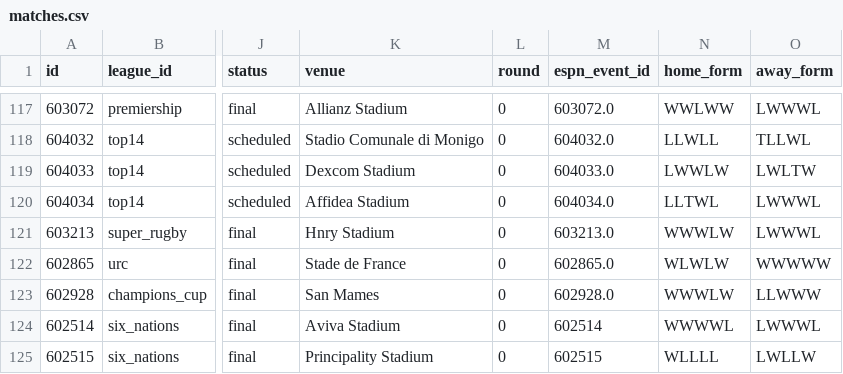
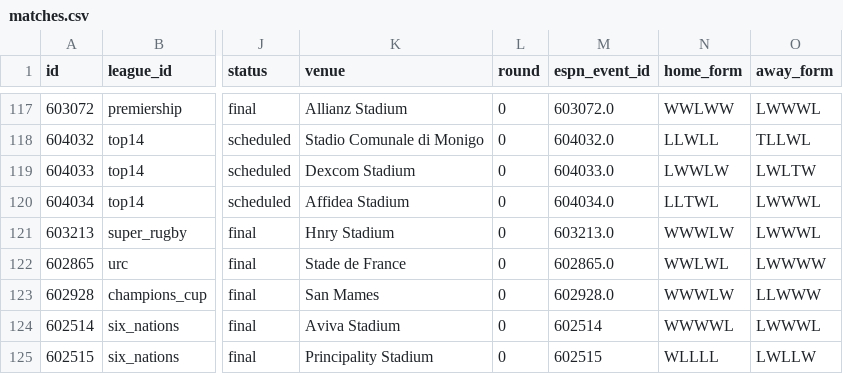
Before and after one commit to gmalbert/rugby, a CSV file: data_files/csv/matches.csv, drawn as a sheet; only a part is shown, gaps mark what is left out; the diff names each change by its address in the sheet, - before the commit and + after, or states it on an @@ line.

```diff
--- a/data_files/csv/matches.csv
+++ b/data_files/csv/matches.csv
-N122 (home_form): WLWLW
+N122 (home_form): WWLWL
-O122 (away_form): WWWWW
+O122 (away_form): LWWWW
```
Also changed, not shown: 7 other files.
